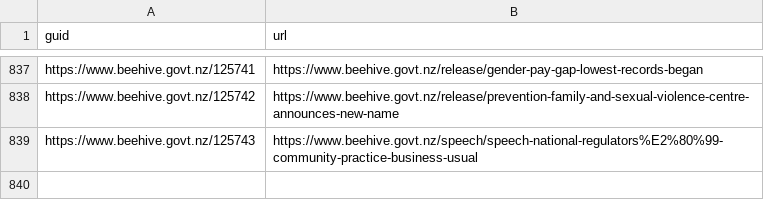
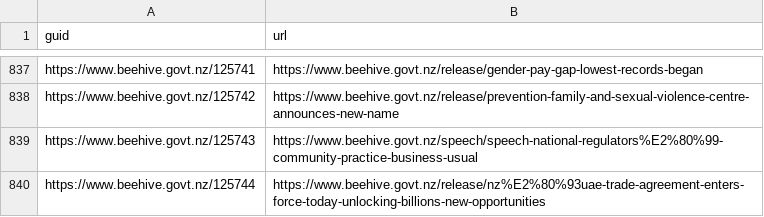
Before and after one commit to marcus-crane/hivesky, a CSV file: history.csv, drawn as a sheet; only a part is shown, gaps mark what is left out; the diff names each change by its address in the sheet, - before the commit and + after, or states it on an @@ line.

Commit message:
New releases have been syndicated

```diff
--- a/history.csv
+++ b/history.csv
+row 840: https://www.beehive.govt.nz/125744 | https://www.beehive.govt.nz/release/nz%E2%80%93uae-trade-agreement-enters-force-today-unlocking-billions-new-opportunities
```
